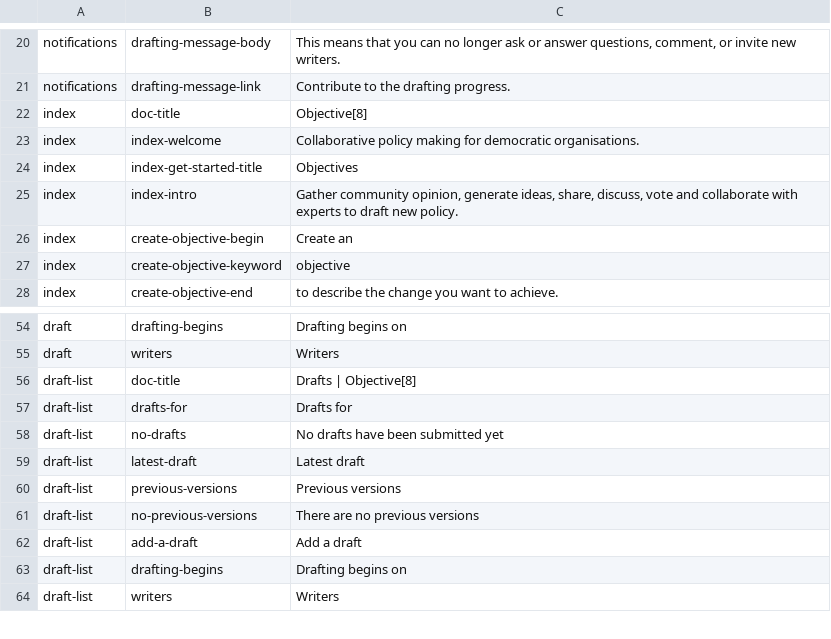
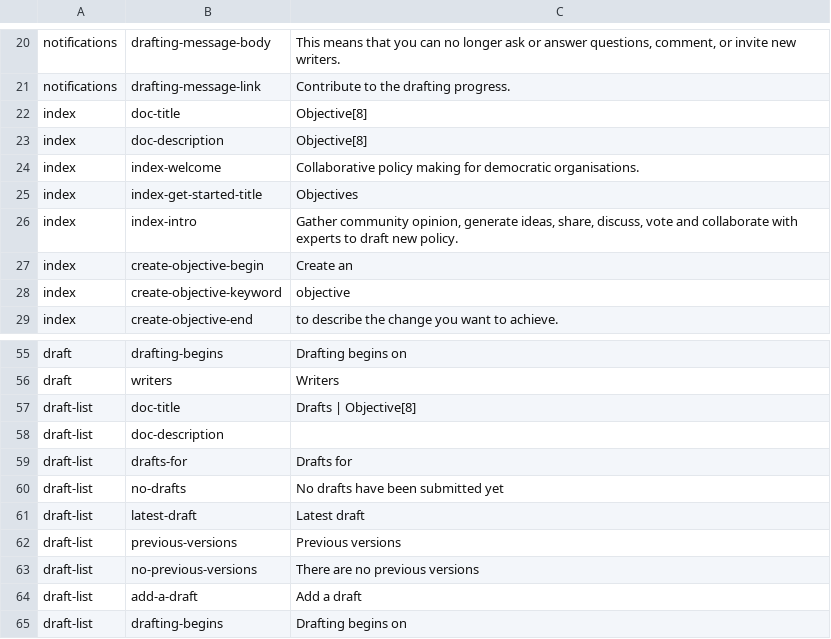
Before and after one commit to ThoughtWorksInc/objective8, a CSV file: resources/translations/en.csv, drawn as a sheet; only a part is shown, gaps mark what is left out; the shorter side is filled out with more unchanged rows; the diff names each change by its address in the sheet, - before the commit and + after, or states it on an @@ line.

Commit message:
RS | #64 | Use clj-... class names for elements that need translations on index template

```diff
--- a/resources/translations/en.csv
+++ b/resources/translations/en.csv
+row 23: index | doc-description | Objective[8]
+row 58: draft-list | doc-description
```
Also changed, not shown: 2 other files.
